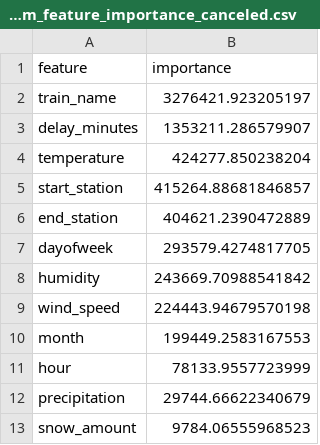
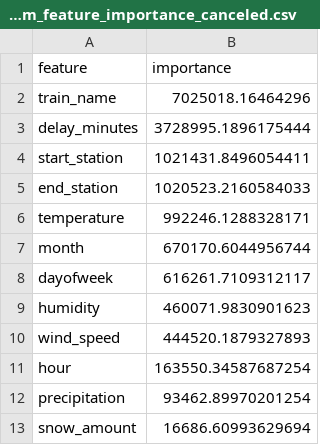
Before and after one commit to TheTastyHanuta/ML-4-B, a CSV file: models/metrics/lightgbm_feature_importance_canceled.csv, drawn as a sheet.

```diff
--- a/models/metrics/lightgbm_feature_importance_canceled.csv
+++ b/models/metrics/lightgbm_feature_importance_canceled.csv
@@ -1,13 +1,13 @@
 feature,importance
-train_name,3276421.923205197
-delay_minutes,1353211.286579907
-temperature,424277.850238204
-start_station,415264.88681846857
-end_station,404621.2390472889
-dayofweek,293579.4274817705
-humidity,243669.70988541842
-wind_speed,224443.94679570198
-month,199449.2583167553
-hour,78133.9557723999
-precipitation,29744.66622340679
-snow_amount,9784.06555968523
+train_name,7025018.16464296
+delay_minutes,3728995.1896175444
+start_station,1021431.8496054411
+end_station,1020523.2160584033
+temperature,992246.1288328171
+month,670170.6044956744
+dayofweek,616261.7109312117
+humidity,460071.9830901623
+wind_speed,444520.1879327893
+hour,163550.34587687254
+precipitation,93462.89970201254
+snow_amount,16686.60993629694
```
Also changed, not shown: models/metrics/lightgbm_feature_importance_delay_minutes.csv, models/metrics/lightgbm_feature_importance_without_canceled.csv, 11 other files.
